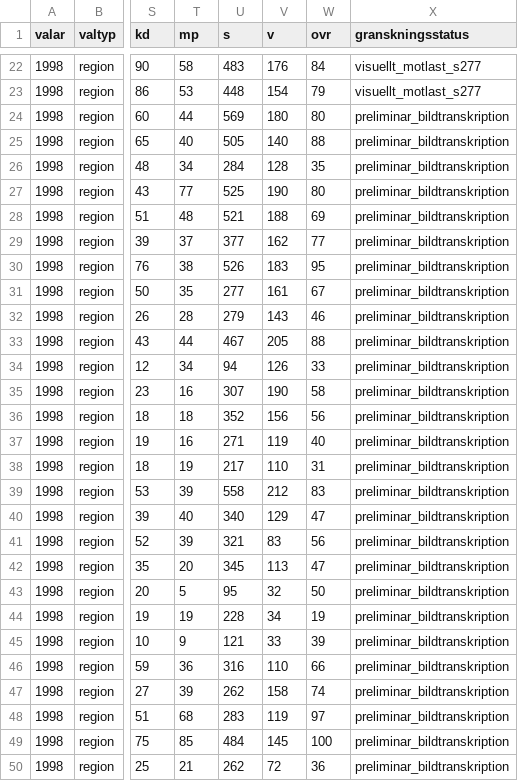
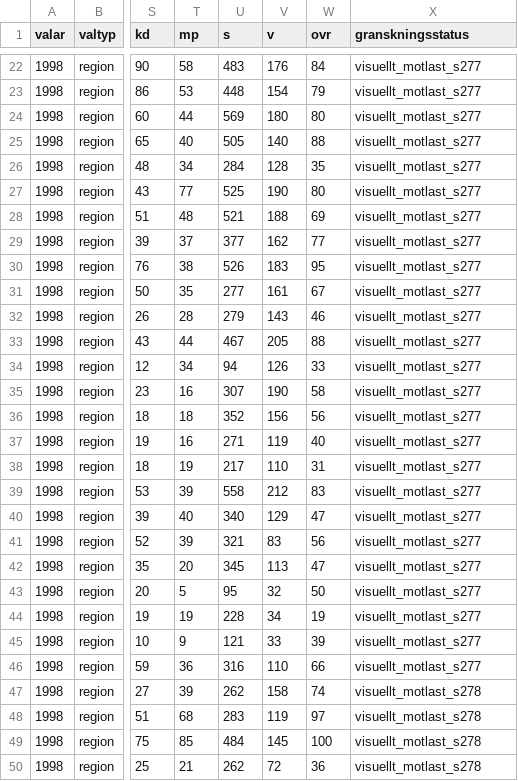
Before and after one commit to Lulea-statistik/Val-statistik, a CSV file: data/valresultat/1998/landsting_lulea_2580_utdrag_preliminart.csv, drawn as a sheet; only a part is shown, gaps mark what is left out; the diff covers the shown part only; the diff names each change by its address in the sheet, - before the commit and + after, or states it on an @@ line.

Commit message:
Record visual cross-check of remaining 1998 Lulea districts on pages 277-278

```diff
--- a/data/valresultat/1998/landsting_lulea_2580_utdrag_preliminart.csv
+++ b/data/valresultat/1998/landsting_lulea_2580_utdrag_preliminart.csv
-X24:X46 (granskningsstatus): preliminar_bildtranskription
+X24:X46 (granskningsstatus): visuellt_motlast_s277
-X47:X50 (granskningsstatus): preliminar_bildtranskription
+X47:X50 (granskningsstatus): visuellt_motlast_s278
```
Also changed, not shown: 8 edited cells elsewhere in this file.
